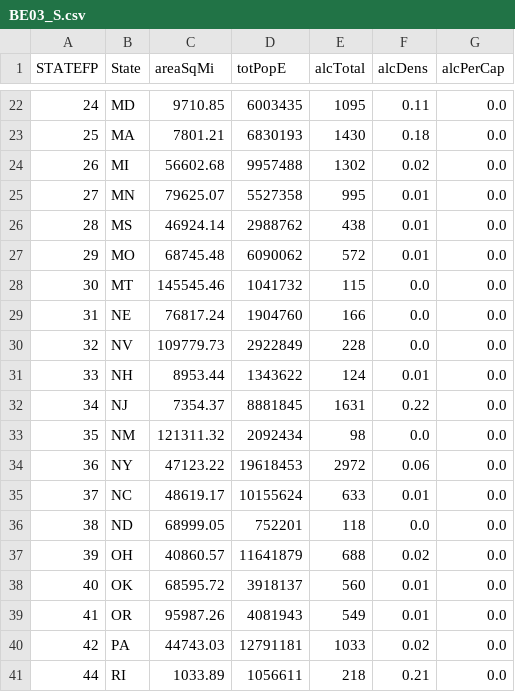
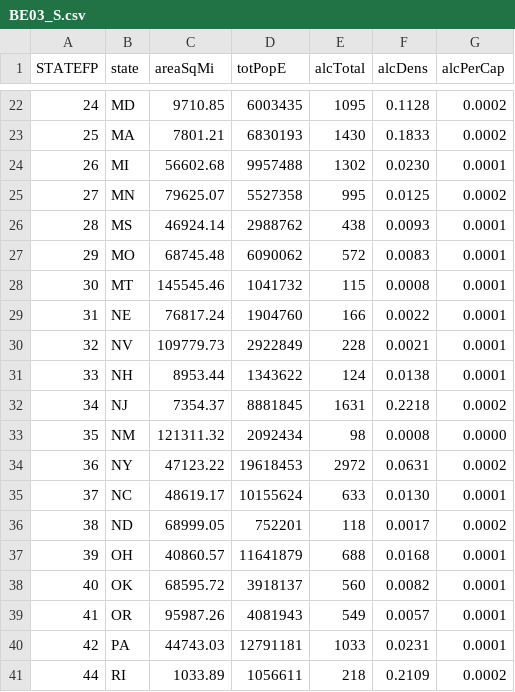
Before and after one commit to healthyregions/oeps-explorer, a CSV file: public/csv/BE03_S.csv, drawn as a sheet; only a part is shown, gaps mark what is left out; the diff covers the shown part only.

```diff
--- a/public/csv/BE03_S.csv
+++ b/public/csv/BE03_S.csv
@@ -1 +1 @@
-STATEFP,State,areaSqMi,totPopE,alcTotal,alcDens,alcPerCap
+"STATEFP","state","areaSqMi","totPopE","alcTotal","alcDens","alcPerCap"
@@ -22,20 +22,20 @@ STATEFP,State,areaSqMi,totPopE,alcTotal,alcDens,alcPerCap
-24,MD,9710.85,6003435,1095,0.11,0.0
-25,MA,7801.21,6830193,1430,0.18,0.0
-26,MI,56602.68,9957488,1302,0.02,0.0
-27,MN,79625.07,5527358,995,0.01,0.0
-28,MS,46924.14,2988762,438,0.01,0.0
-29,MO,68745.48,6090062,572,0.01,0.0
-30,MT,145545.46,1041732,115,0.0,0.0
-31,NE,76817.24,1904760,166,0.0,0.0
-32,NV,109779.73,2922849,228,0.0,0.0
-33,NH,8953.44,1343622,124,0.01,0.0
-34,NJ,7354.37,8881845,1631,0.22,0.0
-35,NM,121311.32,2092434,98,0.0,0.0
-36,NY,47123.22,19618453,2972,0.06,0.0
-37,NC,48619.17,10155624,633,0.01,0.0
-38,ND,68999.05,752201,118,0.0,0.0
-39,OH,40860.57,11641879,688,0.02,0.0
-40,OK,68595.72,3918137,560,0.01,0.0
-41,OR,95987.26,4081943,549,0.01,0.0
-42,PA,44743.03,12791181,1033,0.02,0.0
-44,RI,1033.89,1056611,218,0.21,0.0
+"24","MD","  9710.85"," 6003435","1095","0.1128","0.0002"
+"25","MA","  7801.21"," 6830193","1430","0.1833","0.0002"
+"26","MI"," 56602.68"," 9957488","1302","0.0230","0.0001"
+"27","MN"," 79625.07"," 5527358"," 995","0.0125","0.0002"
+"28","MS"," 46924.14"," 2988762"," 438","0.0093","0.0001"
+"29","MO"," 68745.48"," 6090062"," 572","0.0083","0.0001"
+"30","MT","145545.46"," 1041732"," 115","0.0008","0.0001"
+"31","NE"," 76817.24"," 1904760"," 166","0.0022","0.0001"
+"32","NV","109779.73"," 2922849"," 228","0.0021","0.0001"
+"33","NH","  8953.44"," 1343622"," 124","0.0138","0.0001"
+"34","NJ","  7354.37"," 8881845","1631","0.2218","0.0002"
+"35","NM","121311.32"," 2092434","  98","0.0008","0.0000"
+"36","NY"," 47123.22","19618453","2972","0.0631","0.0002"
+"37","NC"," 48619.17","10155624"," 633","0.0130","0.0001"
+"38","ND"," 68999.05","  752201"," 118","0.0017","0.0002"
+"39","OH"," 40860.57","11641879"," 688","0.0168","0.0001"
+"40","OK"," 68595.72"," 3918137"," 560","0.0082","0.0001"
+"41","OR"," 95987.26"," 4081943"," 549","0.0057","0.0001"
+"42","PA"," 44743.03","12791181","1033","0.0231","0.0001"
+"44","RI","  1033.89"," 1056611"," 218","0.2109","0.0002"
```
Also changed, not shown: 63 edited cells elsewhere in this file, 3 other files.
